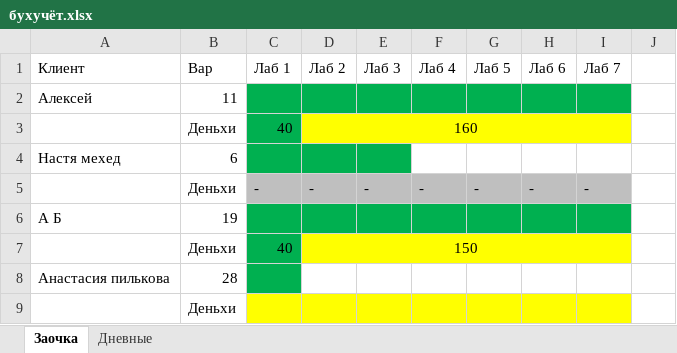
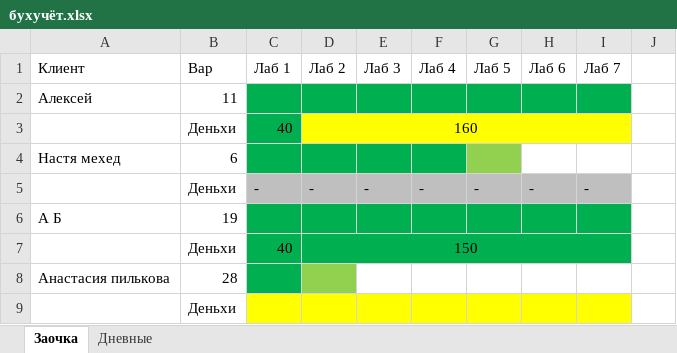
Before and after one commit to meesery/PAS, an Excel workbook: бухучёт.xlsx, sheet Заочка, drawn as a sheet; only a part is shown; values as stored, in another font and other column widths than the file's, no borders; the diff names each change by its address in the sheet, - before the commit and + after, or states it on an @@ line.

```diff
--- a/бухучёт.xlsx (sheet Заочка)
+++ b/бухучёт.xlsx (sheet Заочка)
-F4 fill: none
+F4 fill: #00B050
-G4 fill: none
+G4 fill: #92D050
-D7:I7 fill: #FFFF00
+D7:I7 fill: #00B050
-D8 fill: none
+D8 fill: #92D050
```
Also changed, not shown: sheet Дневные.
